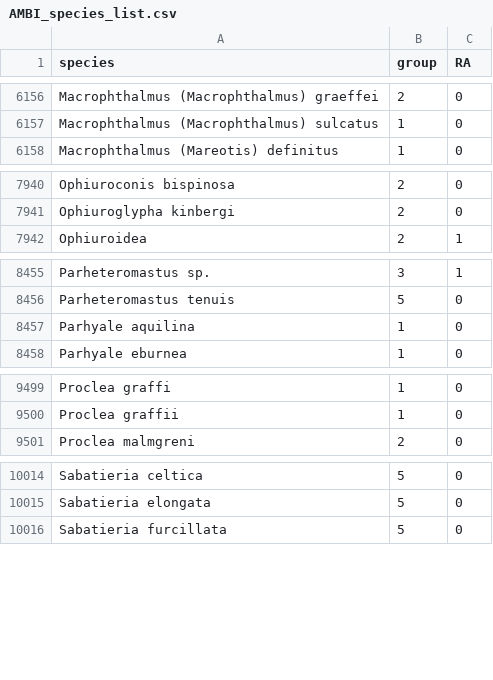
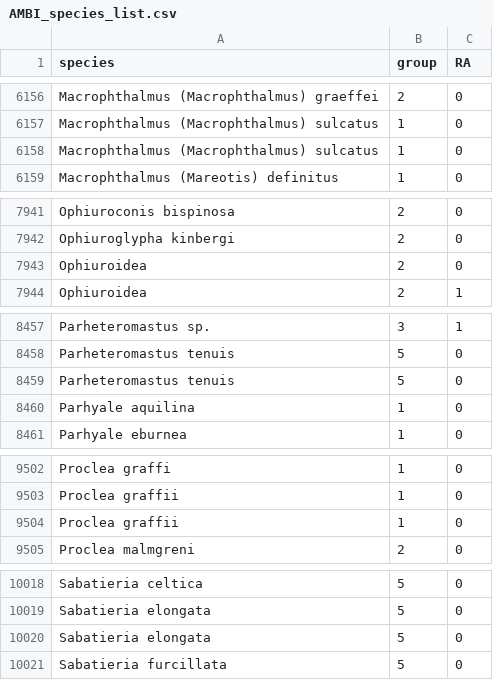
Before and after one commit to NIVA-Denmark/ambiR, a CSV file: data-raw/AMBI_species_list.csv, drawn as a sheet; only a part is shown, gaps mark what is left out; the diff covers the shown part only; the diff names each change by its address in the sheet, - before the commit and + after, or states it on an @@ line.

Commit message:
added Norwegian index calculations. included Danish and Norwegian example data.

```diff
--- a/data-raw/AMBI_species_list.csv
+++ b/data-raw/AMBI_species_list.csv
+row 6158: Macrophthalmus (Macrophthalmus) sulcatus | 1 | 0
+row 7943: Ophiuroidea | 2 | 0
+row 8459: Parheteromastus tenuis | 5 | 0
+row 9504: Proclea graffii | 1 | 0
+row 10020: Sabatieria elongata | 5 | 0
```
Also changed, not shown: 1 moved row and 2 edited cells elsewhere in this file, 47 other files.
